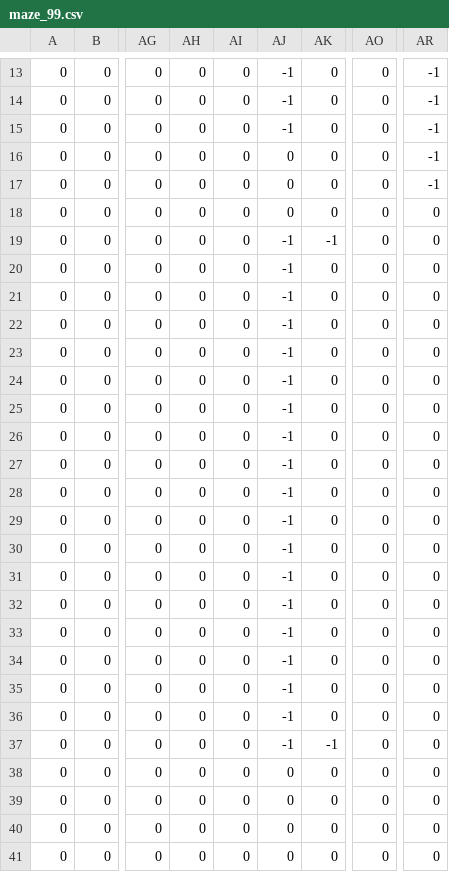
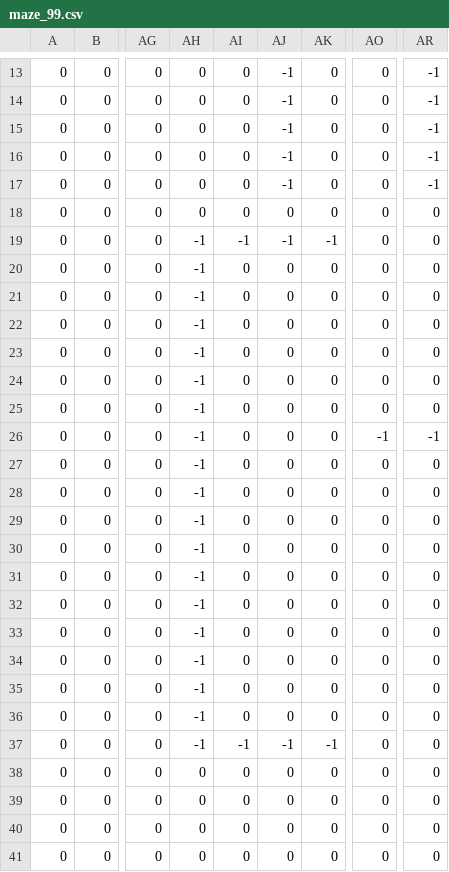
Before and after one commit to 236501YiftachElior/AI_HW_1, a CSV file: Mazes/maze_99.csv, drawn as a sheet; only a part is shown, gaps mark what is left out; the diff covers the shown part only; the diff names each change by its address in the sheet, - before the commit and + after, or states it on an @@ line.

```diff
--- a/Mazes/maze_99.csv
+++ b/Mazes/maze_99.csv
-AJ16:AJ17: 0
+AJ16:AJ17: -1
-AH19:AH37: 0
+AH19:AH37: -1
-AI19: 0
+AI19: -1
-AJ20:AJ36: -1
+AJ20:AJ36: 0
-AO26: 0
+AO26: -1
-AR26: 0
+AR26: -1
-AI37: 0
+AI37: -1
```
Also changed, not shown: 52 edited cells elsewhere in this file.
